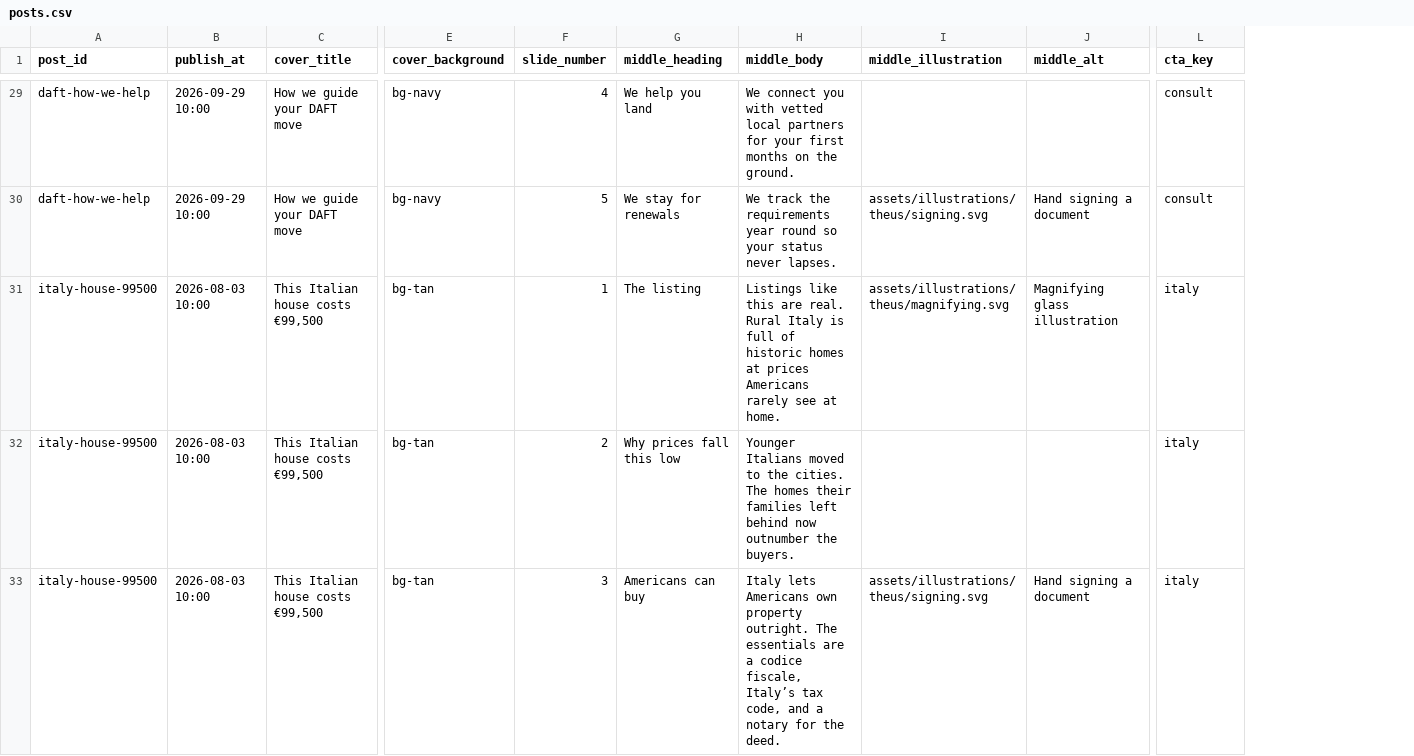
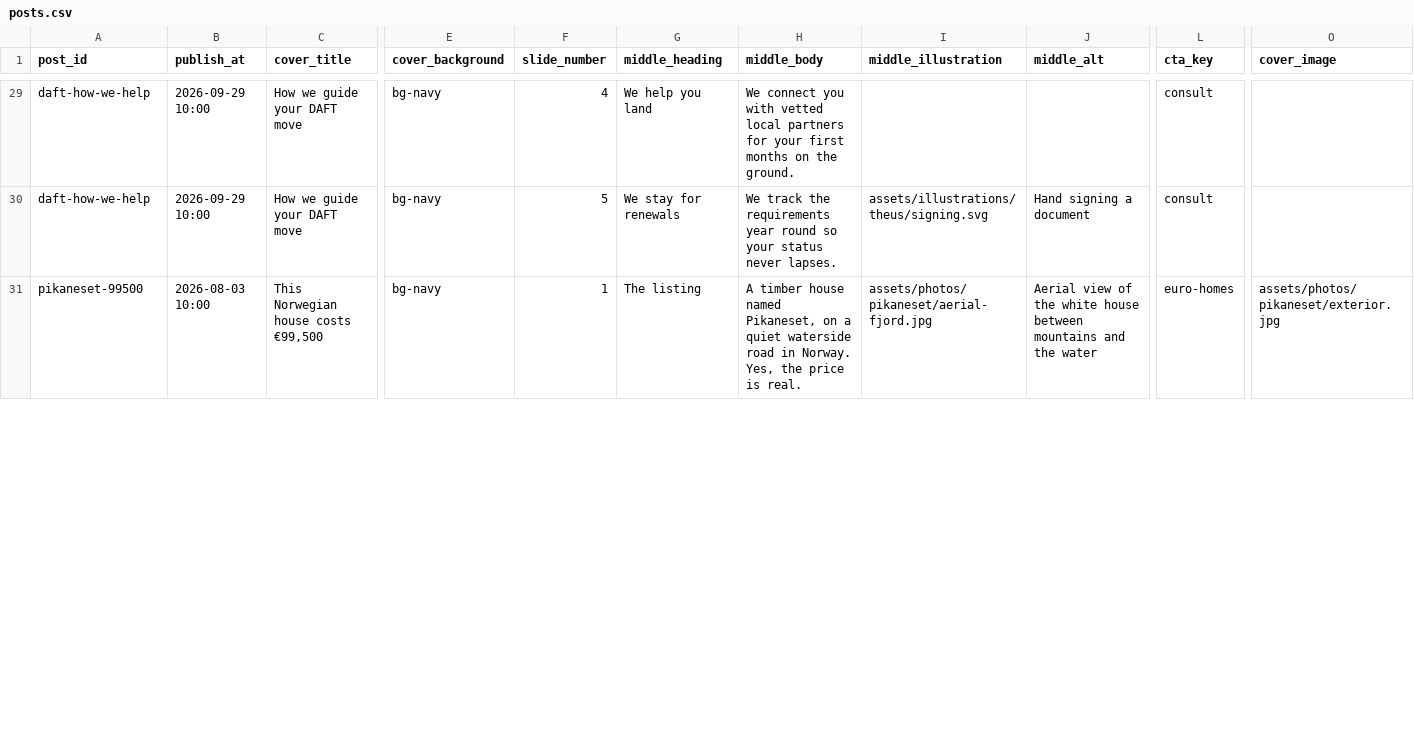
Before and after one commit to vestcounsel/theus.abroad, a CSV file: content/posts.csv, drawn as a sheet; only a part is shown, gaps mark what is left out; removed rows and columns are numbered as before the commit, all else as after; rows hold the shown columns only; the diff covers the shown part only; the diff names each change by its address in the sheet, - before the commit and + after, or states it on an @@ line.

```diff
--- a/content/posts.csv
+++ b/content/posts.csv
+column O (cover_image), row 31: assets/photos/pikaneset/exterior.jpg
-A31 (post_id): italy-house-99500
+A31 (post_id): pikaneset-99500
-C31 (cover_title): This Italian house costs €99,500
+C31 (cover_title): This Norwegian house costs €99,500
-E31 (cover_background): bg-tan
+E31 (cover_background): bg-navy
-H31 (middle_body): Listings like this are real. Rural Italy is full of historic homes at prices Americans rarely see at home.
+H31 (middle_body): A timber house named Pikaneset, on a quiet waterside road in Norway. Yes, the price is real.
-I31 (middle_illustration): assets/illustrations/theus/magnifying.svg
+I31 (middle_illustration): assets/photos/pikaneset/aerial-fjord.jpg
-J31 (middle_alt): Magnifying glass illustration
+J31 (middle_alt): Aerial view of the white house between mountains and the water
-L31 (cta_key): italy
+L31 (cta_key): euro-homes
-row 32: italy-house-99500 | 2026-08-03 10:00 | This Italian house costs €99,500 | bg-tan | 2 | Why prices fall this low | Younger Italians moved to the cities. The homes their families left behind now outnumber the buyers. |  |  | italy
-row 33: italy-house-99500 | 2026-08-03 10:00 | This Italian house costs €99,500 | bg-tan | 3 | Americans can buy | Italy lets Americans own property outright. The essentials are a codice fiscale, Italy’s tax code, and a notary for the deed. | assets/illustrations/theus/signing.svg | Hand signing a document | italy
```
Also changed, not shown: 4 added rows and 2 removed rows elsewhere in this file, 23 other files.
